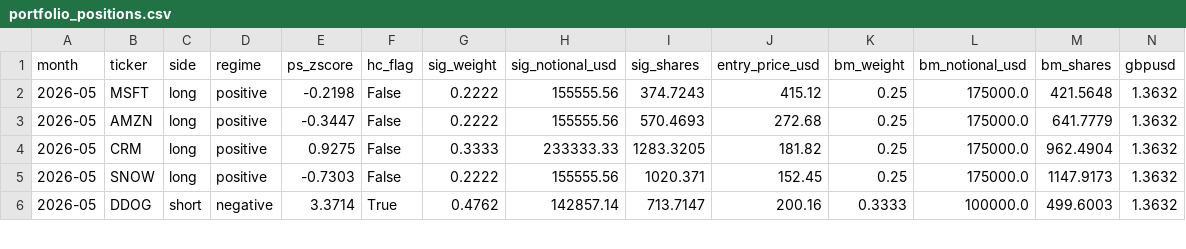
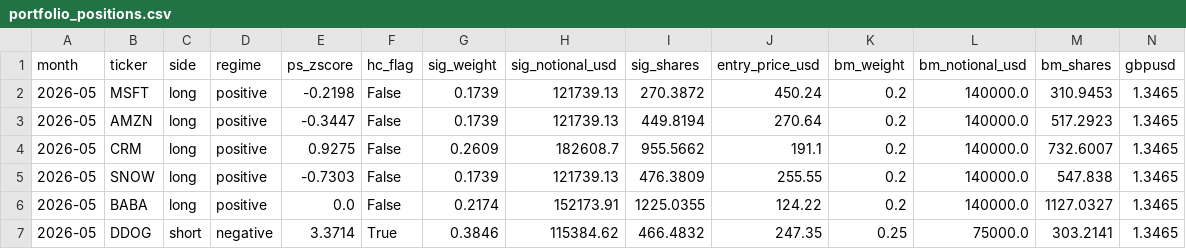
Before and after one commit to Chyde2010/ps_index, a CSV file: live_track_record/paper_portfolio/portfolio_positions.csv, drawn as a sheet; only a part is shown; the diff covers the shown part only.

```diff
--- a/live_track_record/paper_portfolio/portfolio_positions.csv
+++ b/live_track_record/paper_portfolio/portfolio_positions.csv
@@ -1,6 +1,7 @@
 month,ticker,side,regime,ps_zscore,hc_flag,sig_weight,sig_notional_usd,sig_shares,entry_price_usd,bm_weight,bm_notional_usd,bm_shares,gbpusd
-2026-05,MSFT,long,positive,-0.2198,False,0.2222,155555.56,374.7243,415.12,0.25,175000.0,421.5648,1.3632
-2026-05,AMZN,long,positive,-0.3447,False,0.2222,155555.56,570.4693,272.68,0.25,175000.0,641.7779,1.3632
-2026-05,CRM,long,positive,0.9275,False,0.3333,233333.33,1283.3205,181.82,0.25,175000.0,962.4904,1.3632
-2026-05,SNOW,long,positive,-0.7303,False,0.2222,155555.56,1020.371,152.45,0.25,175000.0,1147.9173,1.3632
-2026-05,DDOG,short,negative,3.3714,True,0.4762,142857.14,713.7147,200.16,0.3333,100000.0,499.6003,1.3632
+2026-05,MSFT,long,positive,-0.2198,False,0.1739,121739.13,270.3872,450.24,0.2,140000.0,310.9453,1.3465
+2026-05,AMZN,long,positive,-0.3447,False,0.1739,121739.13,449.8194,270.64,0.2,140000.0,517.2923,1.3465
+2026-05,CRM,long,positive,0.9275,False,0.2609,182608.7,955.5662,191.1,0.2,140000.0,732.6007,1.3465
+2026-05,SNOW,long,positive,-0.7303,False,0.1739,121739.13,476.3809,255.55,0.2,140000.0,547.838,1.3465
+2026-05,BABA,long,positive,0.0,False,0.2174,152173.91,1225.0355,124.22,0.2,140000.0,1127.0327,1.3465
+2026-05,DDOG,short,negative,3.3714,True,0.3846,115384.62,466.4832,247.35,0.25,75000.0,303.2141,1.3465
```
Also changed, not shown: 1 added row and 16 edited cells elsewhere in this file, live_track_record/ps_series/BABA_ps_series.csv, live_track_record/ps_series/MNDY_ps_series.csv, 9 other files.
